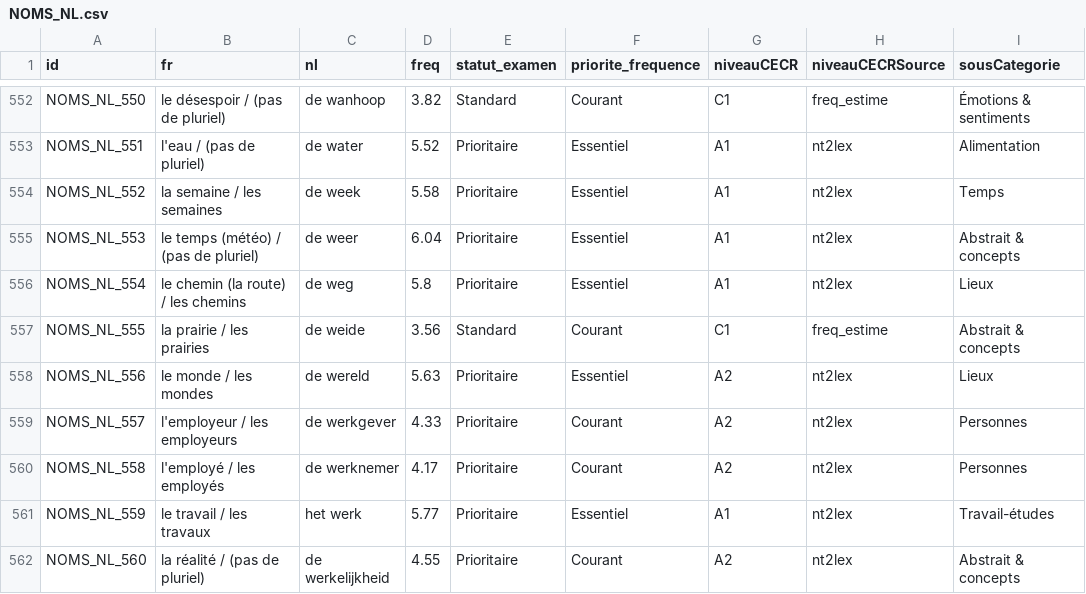
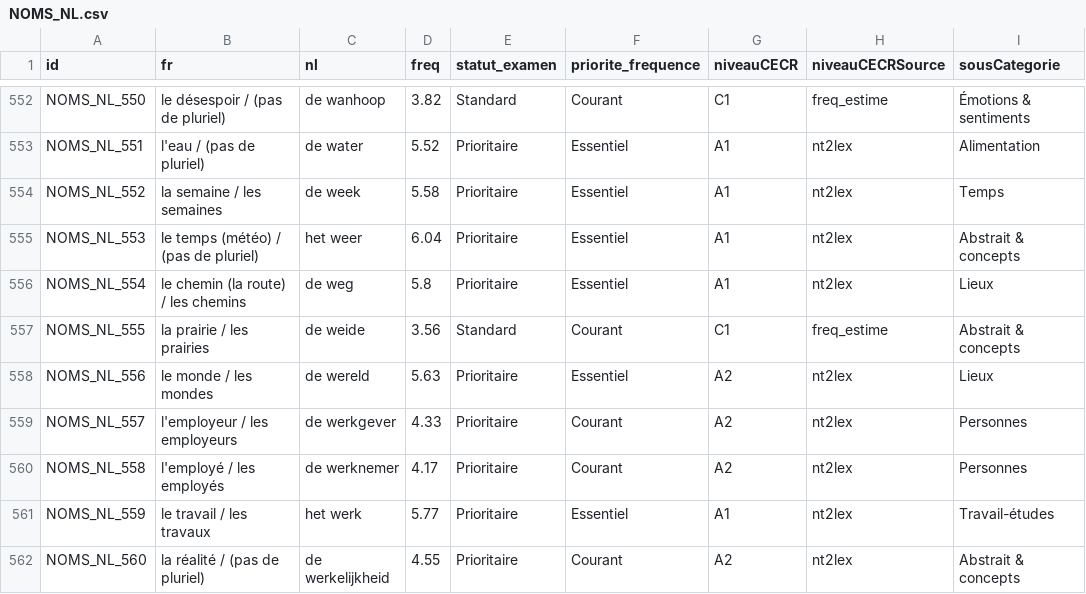
Before and after one commit to joasmk1-rgb/nl-mastery, a CSV file: NOMS_NL.csv, drawn as a sheet; only a part is shown, gaps mark what is left out; the diff names each change by its address in the sheet, - before the commit and + after, or states it on an @@ line.

```diff
--- a/NOMS_NL.csv
+++ b/NOMS_NL.csv
-C555 (nl): de weer
+C555 (nl): het weer
```
Also changed, not shown: 2 other files.
